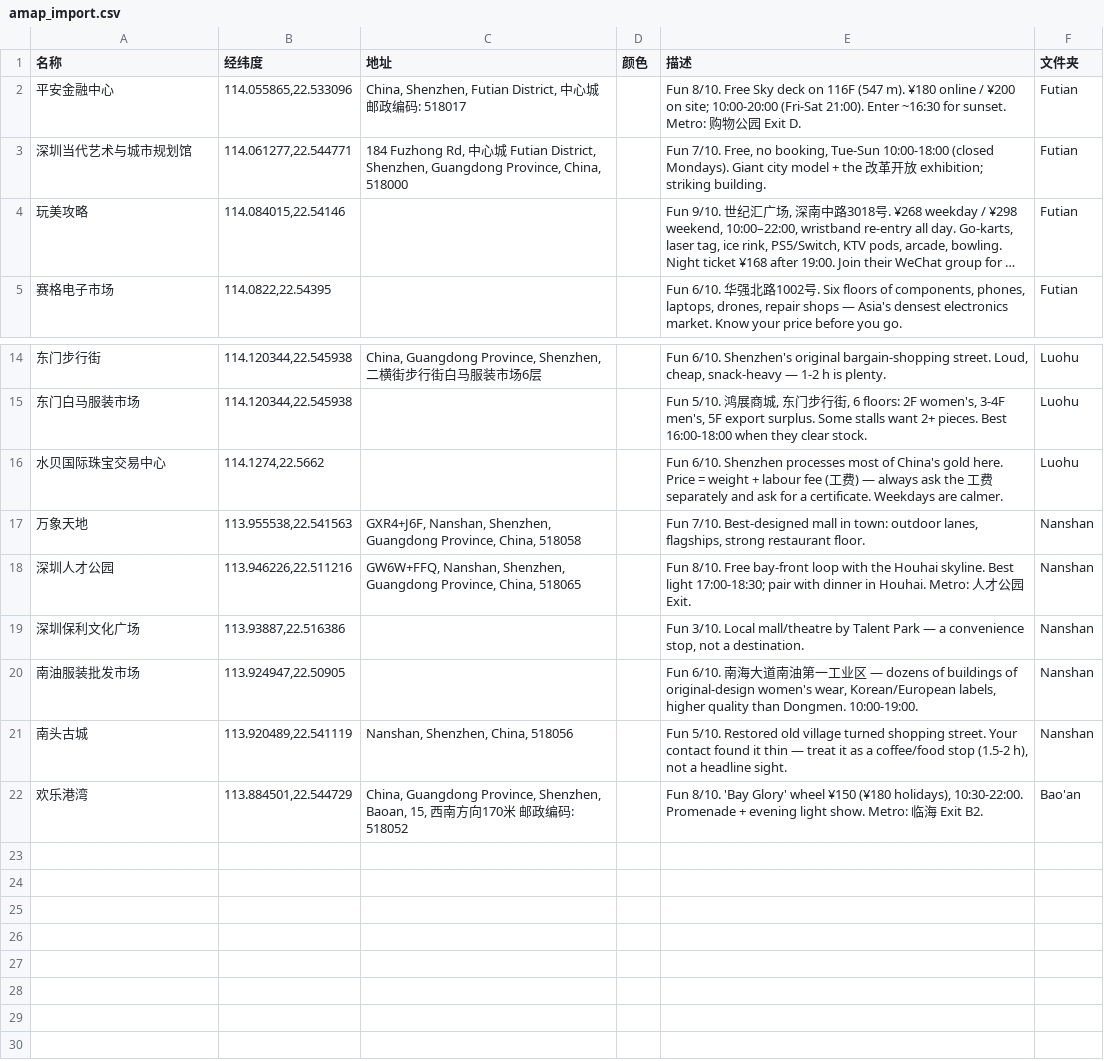
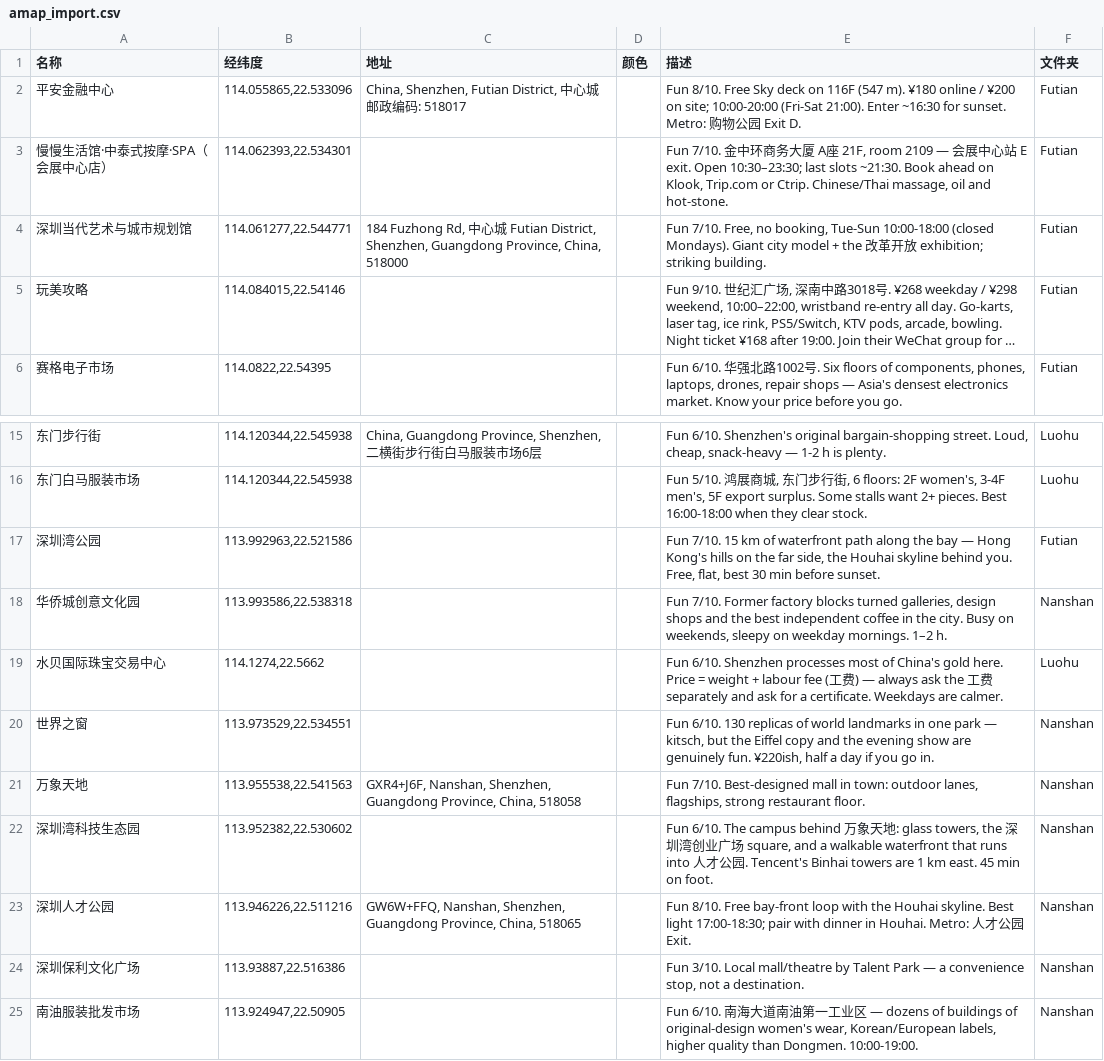
Before and after one commit to influx6/travel, a CSV file: Shenzhen-China/amap_import.csv, drawn as a sheet; only a part is shown, gaps mark what is left out; the shorter side is filled out with more unchanged rows; long unchanged cells end in ….

```diff
--- a/Shenzhen-China/amap_import.csv
+++ b/Shenzhen-China/amap_import.csv
@@ -2,2 +2,3 @@
 平安金融中心,"114.055865,22.533096","China, Shenzhen, Futian District, 中心城 邮政编码: 518017",,Fun 8/10. Free Sky deck on 116F (547 m). ¥180 online / ¥200 on site; 10:00-20:00 (Fri-Sat 21:00). Enter ~16:30 for sunset. Metro: 购物公园 Exit D.,Futian
+慢慢生活馆·中泰式按摩·SPA（会展中心店）,"114.062393,22.534301",,,"Fun 7/10. 金中环商务大厦 A座 21F, room 2109 — 会展中心站 E exit. Open 10:30–23:30; last slots ~21:30. Book ahead on Klook, Trip.com or Ctrip. Chinese/Thai massage, oil and hot-stone.",Futian
 深圳当代艺术与城市规划馆,"114.061277,22.544771","184 Fuzhong Rd, 中心城 Futian District, Shenzhen, Guangdong Province, China, 518000",,"Fun 7/10. Free, no booking, Tue-Sun 10:00-18:00 (closed Mondays). Giant city model + the 改革开放 exhibition; striking building.",Futian
@@ -15,4 +16,8 @@
 东门白马服装市场,"114.120344,22.545938",,,"Fun 5/10. 鸿展商城, 东门步行街, 6 floors: 2F women's, 3-4F men's, 5F export surplus. Some stalls want 2+ pieces. Best 16:00-18:00 when they clear stock.",Luohu
+深圳湾公园,"113.992963,22.521586",,,"Fun 7/10. 15 km of waterfront path along the bay — Hong Kong's hills on the far side, the Houhai skyline behind you. Free, flat, best 30 min before sunset.",Futian
+华侨城创意文化园,"113.993586,22.538318",,,"Fun 7/10. Former factory blocks turned galleries, design shops and the best independent coffee in the city. Busy on weekends, sleepy on weekday mornings. 1–2 h.",Nanshan
 水贝国际珠宝交易中心,"114.1274,22.5662",,,Fun 6/10. Shenzhen processes most of China's gold here. Price = weight + labour fee (工费) — always ask the 工费 separately and ask for a certificate. Weekdays are calmer.,Luohu
+世界之窗,"113.973529,22.534551",,,"Fun 6/10. 130 replicas of world landmarks in one park — kitsch, but the Eiffel copy and the evening show are genuinely fun. ¥220ish, half a day if you go in.",Nanshan
 万象天地,"113.955538,22.541563","GXR4+J6F, Nanshan, Shenzhen, Guangdong Province, China, 518058",,"Fun 7/10. Best-designed mall in town: outdoor lanes, flagships, strong restaurant floor.",Nanshan
+深圳湾科技生态园,"113.952382,22.530602",,,"Fun 6/10. The campus behind 万象天地: glass towers, the 深圳湾创业广场 square, and a walkable waterfront that runs into 人才公园. Tencent's Binhai towers are 1 km east. 45 min on foot.",Nanshan
 深圳人才公园,"113.946226,22.511216","GW6W+FFQ, Nanshan, Shenzhen, Guangdong Province, China, 518065",,Fun 8/10. Free bay-front loop with the Houhai skyline. Best light 17:00-18:30; pair with dinner in Houhai. Metro: 人才公园 Exit.,Nanshan
```
Also changed, not shown: Shenzhen-China/places.csv, 20 other files.
